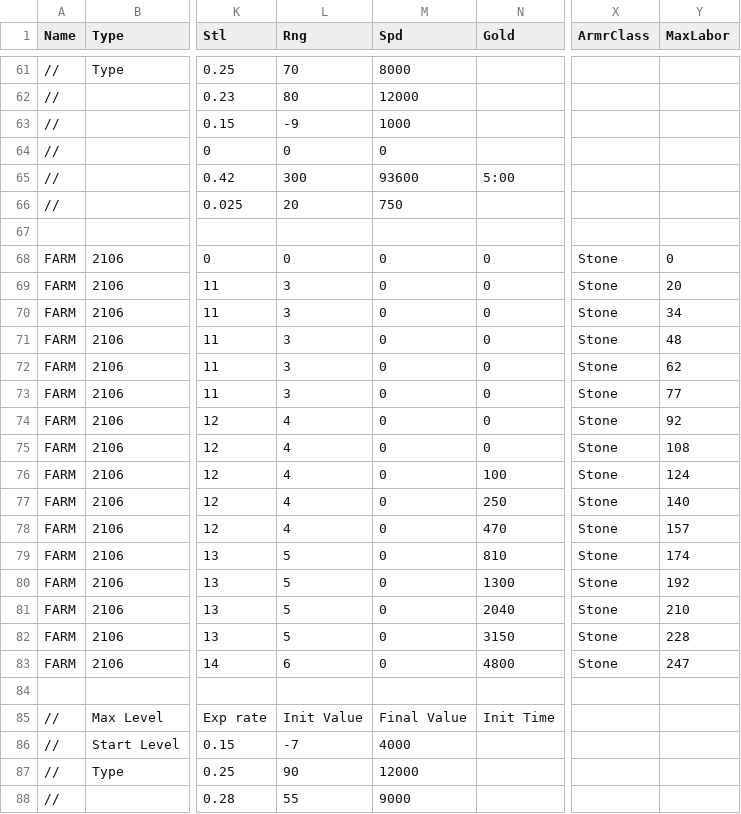
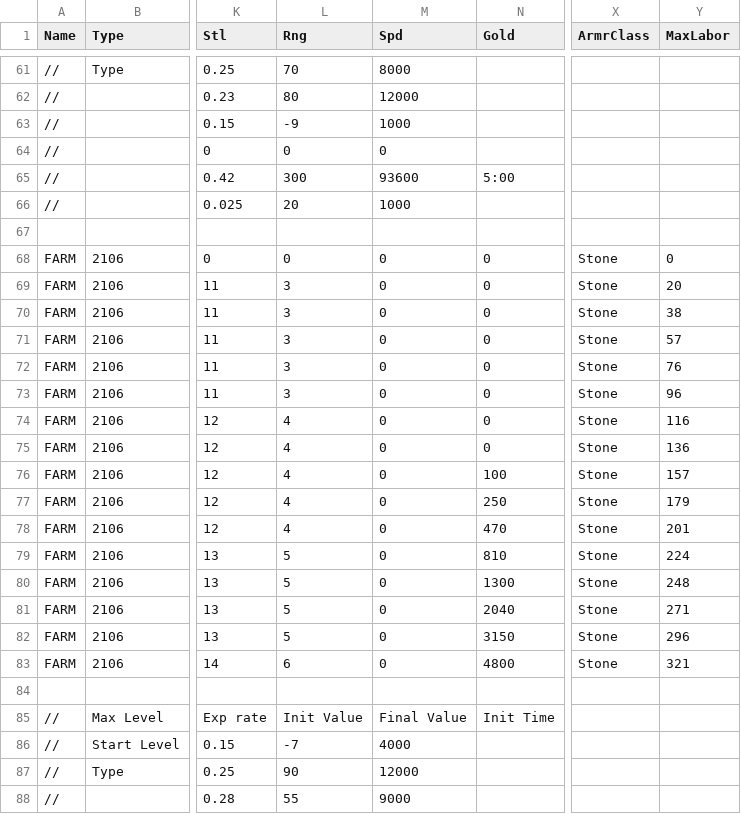
Before and after one commit to giulianob/tribalhero, a CSV file: conf/csv/structure.csv, drawn as a sheet; only a part is shown, gaps mark what is left out; the diff names each change by its address in the sheet, - before the commit and + after, or states it on an @@ line.

Commit message:
Increase MaxLabor for Farm to 321 at lvl 15, final max production rate will be 321* 2 *1.5 = 963

```diff
--- a/conf/csv/structure.csv
+++ b/conf/csv/structure.csv
-M66 (Spd): 750
+M66 (Spd): 1000
-Y70 (MaxLabor): 34
+Y70 (MaxLabor): 38
-Y71 (MaxLabor): 48
+Y71 (MaxLabor): 57
-Y72 (MaxLabor): 62
+Y72 (MaxLabor): 76
-Y73 (MaxLabor): 77
+Y73 (MaxLabor): 96
-Y74 (MaxLabor): 92
+Y74 (MaxLabor): 116
-Y75 (MaxLabor): 108
+Y75 (MaxLabor): 136
-Y76 (MaxLabor): 124
+Y76 (MaxLabor): 157
-Y77 (MaxLabor): 140
+Y77 (MaxLabor): 179
-Y78 (MaxLabor): 157
+Y78 (MaxLabor): 201
-Y79 (MaxLabor): 174
+Y79 (MaxLabor): 224
-Y80 (MaxLabor): 192
+Y80 (MaxLabor): 248
-Y81 (MaxLabor): 210
+Y81 (MaxLabor): 271
-Y82 (MaxLabor): 228
+Y82 (MaxLabor): 296
-Y83 (MaxLabor): 247
+Y83 (MaxLabor): 321
```
